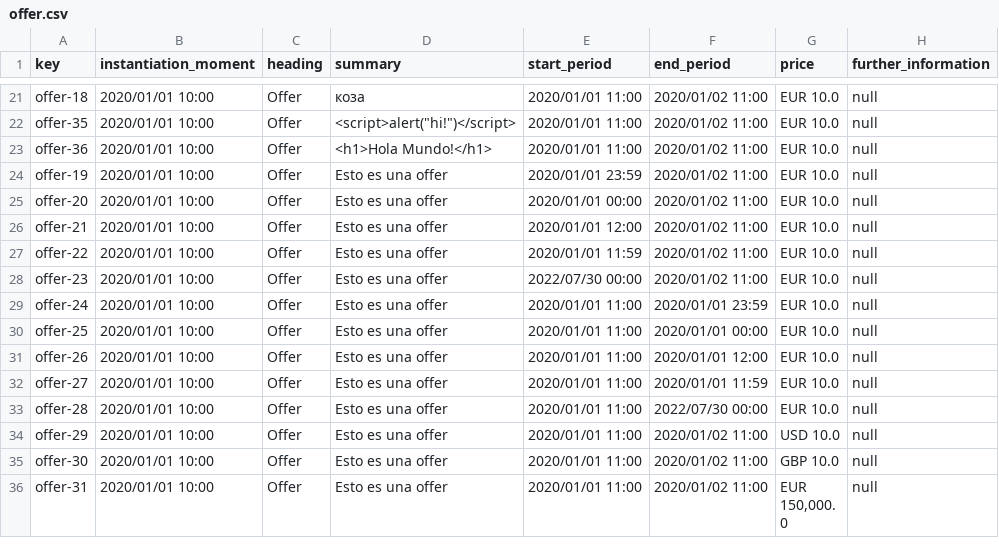
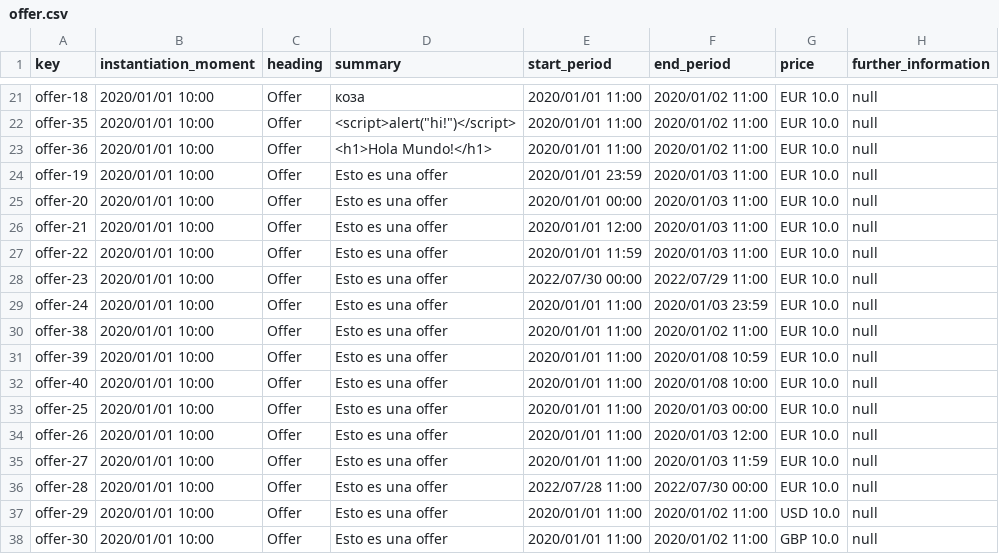
Before and after one commit to Alejandrocg024/Acme-L3, a CSV file: src/main/webapp/WEB-INF/resources/sample-data/offer.csv, drawn as a sheet; only a part is shown, gaps mark what is left out; the shorter side is filled out with more unchanged rows.

```diff
--- a/src/main/webapp/WEB-INF/resources/sample-data/offer.csv
+++ b/src/main/webapp/WEB-INF/resources/sample-data/offer.csv
@@ -23,12 +23,15 @@ offer-35,2020/01/01 10:00,Offer,<script>alert("hi!")</script>,2020/01/01 11:00,2
 offer-36,2020/01/01 10:00,Offer,<h1>Hola Mundo!</h1>,2020/01/01 11:00,2020/01/02 11:00,EUR 10.0,null
-offer-19,2020/01/01 10:00,Offer,Esto es una offer,2020/01/01 23:59,2020/01/02 11:00,EUR 10.0,null
-offer-20,2020/01/01 10:00,Offer,Esto es una offer,2020/01/01 00:00,2020/01/02 11:00,EUR 10.0,null
-offer-21,2020/01/01 10:00,Offer,Esto es una offer,2020/01/01 12:00,2020/01/02 11:00,EUR 10.0,null
-offer-22,2020/01/01 10:00,Offer,Esto es una offer,2020/01/01 11:59,2020/01/02 11:00,EUR 10.0,null
-offer-23,2020/01/01 10:00,Offer,Esto es una offer,2022/07/30 00:00,2020/01/02 11:00,EUR 10.0,null
-offer-24,2020/01/01 10:00,Offer,Esto es una offer,2020/01/01 11:00,2020/01/01 23:59,EUR 10.0,null
-offer-25,2020/01/01 10:00,Offer,Esto es una offer,2020/01/01 11:00,2020/01/01 00:00,EUR 10.0,null
-offer-26,2020/01/01 10:00,Offer,Esto es una offer,2020/01/01 11:00,2020/01/01 12:00,EUR 10.0,null
-offer-27,2020/01/01 10:00,Offer,Esto es una offer,2020/01/01 11:00,2020/01/01 11:59,EUR 10.0,null
-offer-28,2020/01/01 10:00,Offer,Esto es una offer,2020/01/01 11:00,2022/07/30 00:00,EUR 10.0,null
+offer-19,2020/01/01 10:00,Offer,Esto es una offer,2020/01/01 23:59,2020/01/03 11:00,EUR 10.0,null
+offer-20,2020/01/01 10:00,Offer,Esto es una offer,2020/01/01 00:00,2020/01/03 11:00,EUR 10.0,null
+offer-21,2020/01/01 10:00,Offer,Esto es una offer,2020/01/01 12:00,2020/01/03 11:00,EUR 10.0,null
+offer-22,2020/01/01 10:00,Offer,Esto es una offer,2020/01/01 11:59,2020/01/03 11:00,EUR 10.0,null
+offer-23,2020/01/01 10:00,Offer,Esto es una offer,2022/07/30 00:00,2022/07/29 11:00,EUR 10.0,null
+offer-24,2020/01/01 10:00,Offer,Esto es una offer,2020/01/01 11:00,2020/01/03 23:59,EUR 10.0,null
+offer-38,2020/01/01 10:00,Offer,Esto es una offer,2020/01/01 11:00,2020/01/02 11:00,EUR 10.0,null
+offer-39,2020/01/01 10:00,Offer,Esto es una offer,2020/01/01 11:00,2020/01/08 10:59,EUR 10.0,null
+offer-40,2020/01/01 10:00,Offer,Esto es una offer,2020/01/01 11:00,2020/01/08 10:00,EUR 10.0,null
+offer-25,2020/01/01 10:00,Offer,Esto es una offer,2020/01/01 11:00,2020/01/03 00:00,EUR 10.0,null
+offer-26,2020/01/01 10:00,Offer,Esto es una offer,2020/01/01 11:00,2020/01/03 12:00,EUR 10.0,null
+offer-27,2020/01/01 10:00,Offer,Esto es una offer,2020/01/01 11:00,2020/01/03 11:59,EUR 10.0,null
+offer-28,2020/01/01 10:00,Offer,Esto es una offer,2022/07/28 11:00,2022/07/30 00:00,EUR 10.0,null
 offer-29,2020/01/01 10:00,Offer,Esto es una offer,2020/01/01 11:00,2020/01/02 11:00,USD 10.0,null
```
Also changed, not shown: src/main/webapp/WEB-INF/resources/sample-data/banner.csv, src/main/webapp/WEB-INF/resources/sample-data/note.csv, 2 other files.
